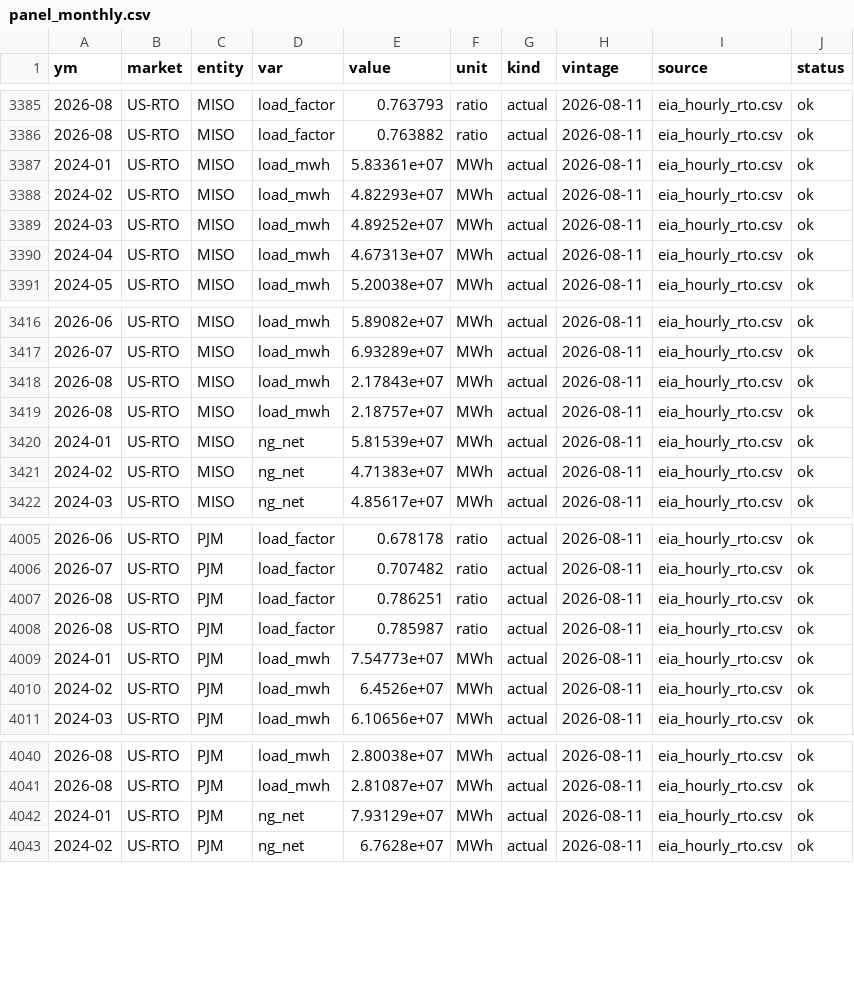
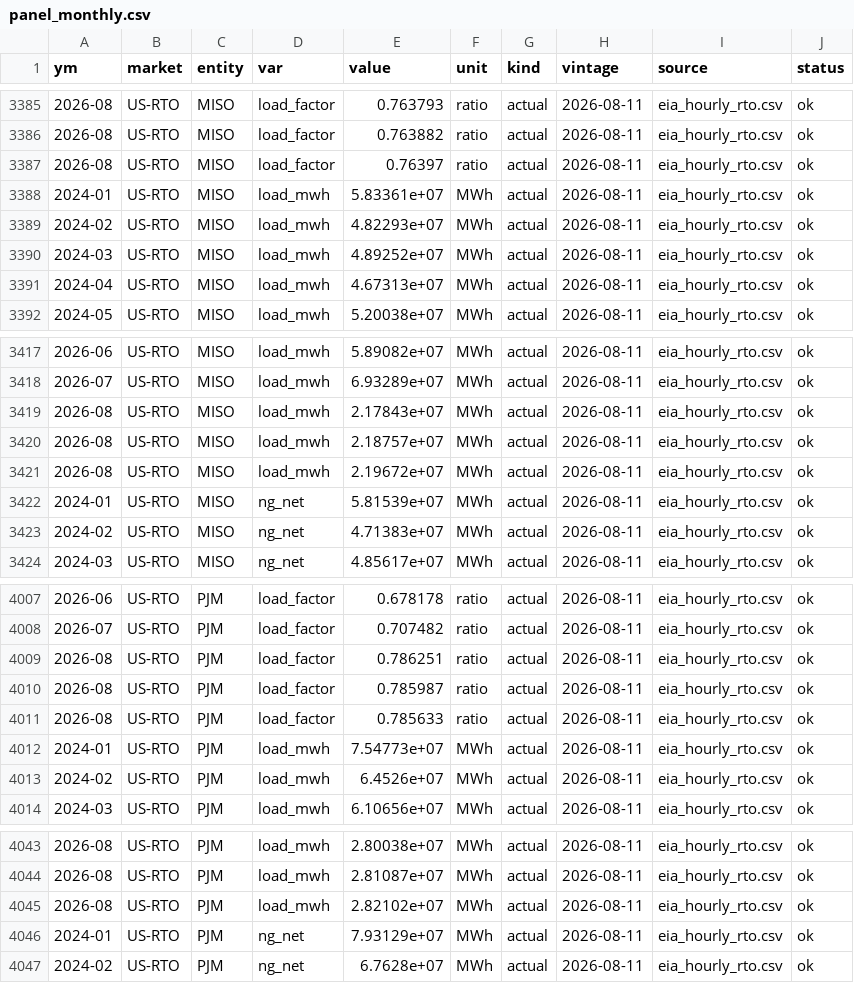
Before and after one commit to bnkim192/eia-harvester, a CSV file: panel_monthly.csv, drawn as a sheet; only a part is shown, gaps mark what is left out; the diff names each change by its address in the sheet, - before the commit and + after, or states it on an @@ line.

```diff
--- a/panel_monthly.csv
+++ b/panel_monthly.csv
+row 3387: 2026-08 | US-RTO | MISO | load_factor | 0.76397 | ratio | actual | 2026-08-11 | eia_hourly_rto.csv | ok
+row 3421: 2026-08 | US-RTO | MISO | load_mwh | 2.19672e+07 | MWh | actual | 2026-08-11 | eia_hourly_rto.csv | ok
+row 4011: 2026-08 | US-RTO | PJM | load_factor | 0.785633 | ratio | actual | 2026-08-11 | eia_hourly_rto.csv | ok
+row 4045: 2026-08 | US-RTO | PJM | load_mwh | 2.82102e+07 | MWh | actual | 2026-08-11 | eia_hourly_rto.csv | ok
```
Also changed, not shown: 5 other files.
